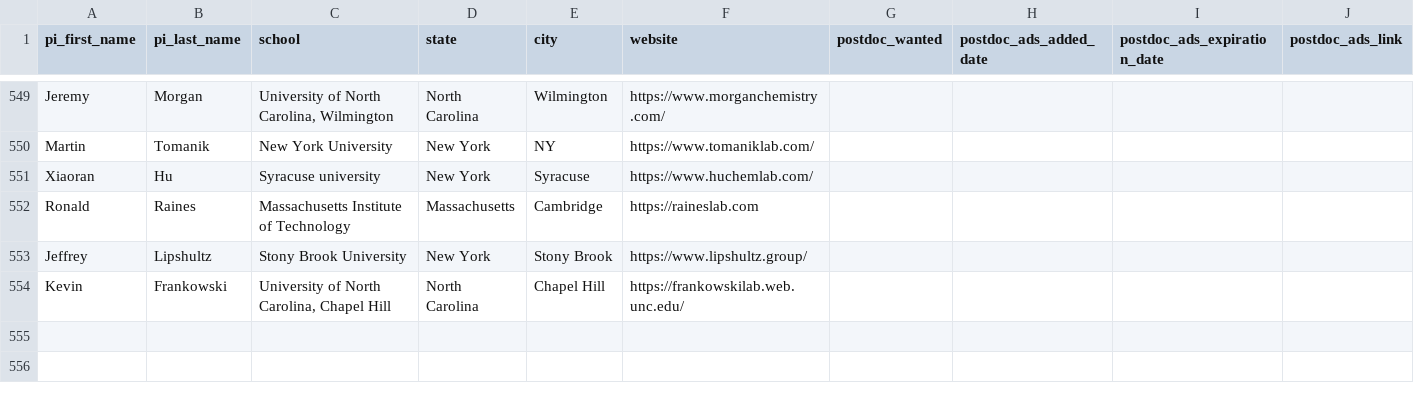
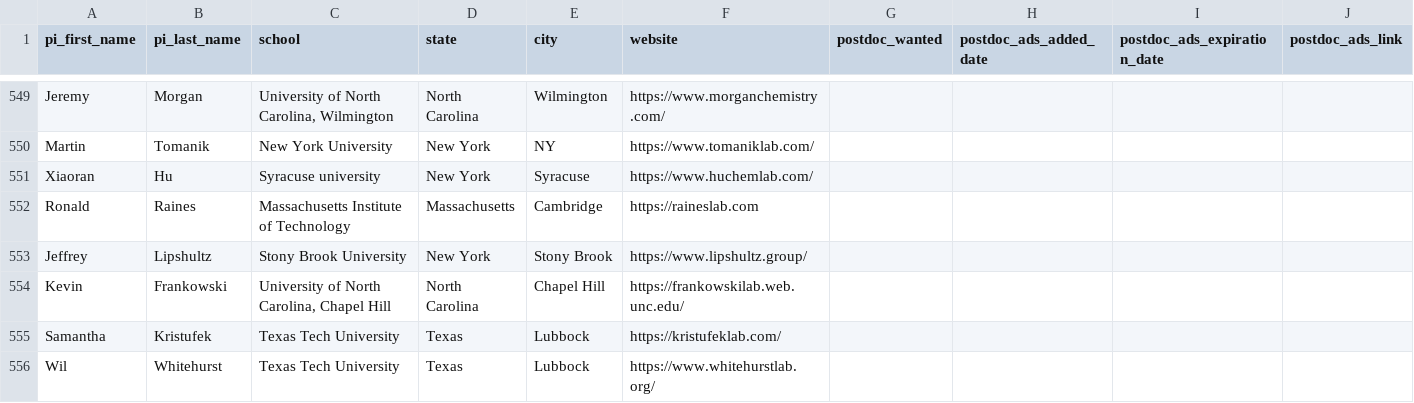
Before and after one commit to khoivan88/organiclinks-v2, a CSV file: data/organiclinks_db.csv, drawn as a sheet; only a part is shown, gaps mark what is left out; rows hold the shown columns only; the diff names each change by its address in the sheet, - before the commit and + after, or states it on an @@ line.

Commit message:
Committing spreadsheet content on 9/14/2025: by andrewfreiburger@gmail.com Added 2 new members

```diff
--- a/data/organiclinks_db.csv
+++ b/data/organiclinks_db.csv
+row 555: Samantha | Kristufek | Texas Tech University | Texas | Lubbock | https://kristufeklab.com/
+row 556: Wil | Whitehurst | Texas Tech University | Texas | Lubbock | https://www.whitehurstlab.org/
```
